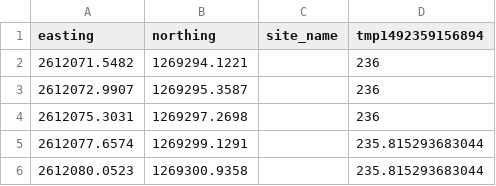
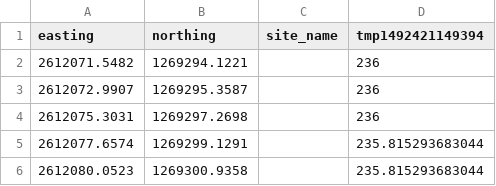
Before and after one commit to JJK-engineering/TunnelGIS.Rheintunnel, a CSV file: WORK/Ostroehre.RockSurface.R2.csv (was WORK/Ostrohr.Bedrock_surface.R2.csv), drawn as a sheet; only a part is shown.

Commit message:
refactoring file, header, variable names

```diff
--- a/WORK/Ostrohr.Bedrock_surface.R2.csv
+++ b/WORK/Ostroehre.RockSurface.R2.csv
@@ -1,2 +1,2 @@
-easting,northing,site_name,tmp1492359156894
+easting,northing,site_name,tmp1492421149394
 2612071.5482,1269294.1221,,236
```
Also changed, not shown: WORK/Ostroehre.Terrain.R2.csv, 9 other files.
